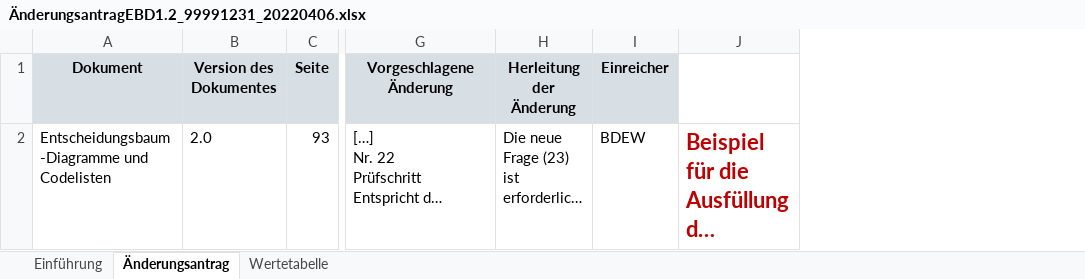
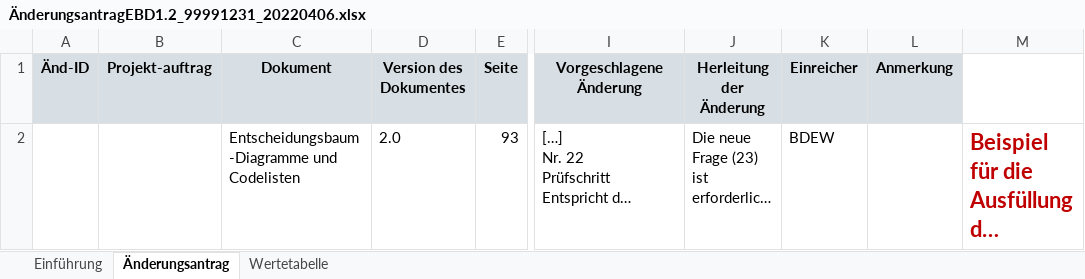
Before and after one commit to Hochfrequenz/edi_energy_mirror, an Excel workbook: edi_energy_de/current/ÄnderungsantragEBD1.2_99991231_20220406.xlsx, sheet Änderungsantrag, drawn as a sheet; only a part is shown, gaps mark what is left out; long unchanged cells end in …; values as stored, in another font and other column widths than the file's, no borders; the diff names each change by its address in the sheet, - before the commit and + after, or states it on an @@ line.

```diff
--- a/edi_energy_de/current/ÄnderungsantragEBD1.2_99991231_20220406.xlsx (sheet Änderungsantrag)
+++ b/edi_energy_de/current/ÄnderungsantragEBD1.2_99991231_20220406.xlsx (sheet Änderungsantrag)
+column A (Änd-ID), empty
+column B (Projekt-auftrag), empty
+column L (Anmerkung), empty
```
Also changed, not shown: sheet Wertetabelle, edi_energy_de/future/ÄnderungsantragEBD1.2_99991231_20220406.xlsx, 2 other files.
